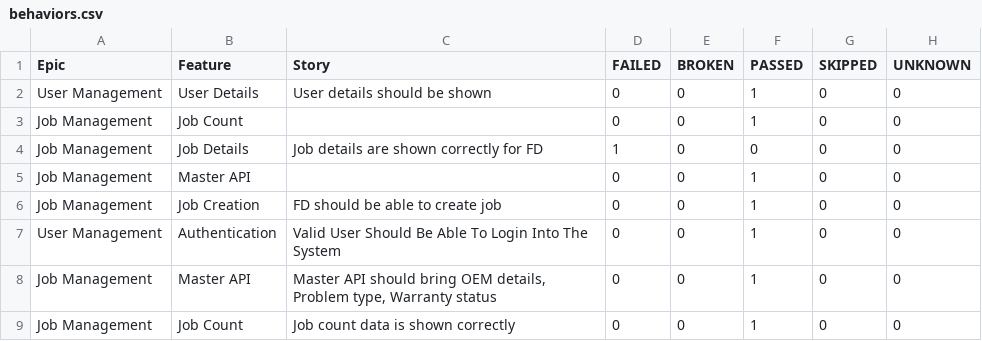
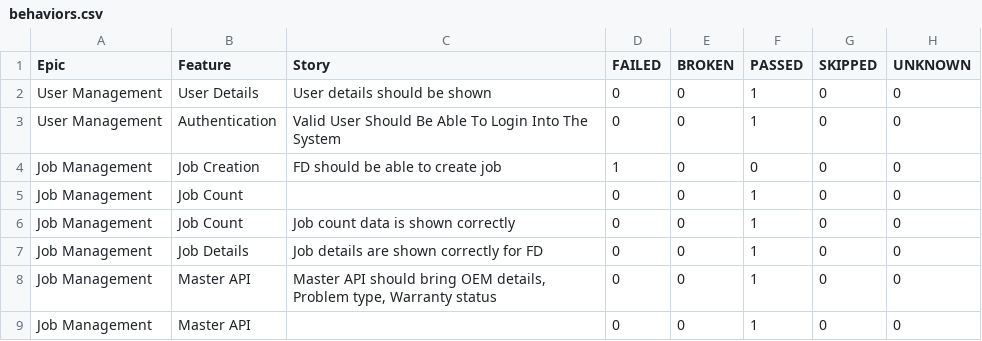
Before and after one commit to Zulminan/PhoenixTestAutomationFramework, a CSV file: data/behaviors.csv, drawn as a sheet.

```diff
--- a/data/behaviors.csv
+++ b/data/behaviors.csv
@@ -2,8 +2,8 @@
 "User Management","User Details","User details should be shown","0","0","1","0","0"
+"User Management","Authentication","Valid User Should Be Able To Login Into The System","0","0","1","0","0"
+"Job Management","Job Creation","FD should be able to create job","1","0","0","0","0"
 "Job Management","Job Count","","0","0","1","0","0"
-"Job Management","Job Details","Job details are shown correctly for FD","1","0","0","0","0"
+"Job Management","Job Count","Job count data is shown correctly","0","0","1","0","0"
+"Job Management","Job Details","Job details are shown correctly for FD","0","0","1","0","0"
+"Job Management","Master API","Master API should bring OEM details, Problem type, Warranty status","0","0","1","0","0"
 "Job Management","Master API","","0","0","1","0","0"
-"Job Management","Job Creation","FD should be able to create job","0","0","1","0","0"
-"User Management","Authentication","Valid User Should Be Able To Login Into The System","0","0","1","0","0"
-"Job Management","Master API","Master API should bring OEM details, Problem type, Warranty status","0","0","1","0","0"
-"Job Management","Job Count","Job count data is shown correctly","0","0","1","0","0"
```
Also changed, not shown: data/suites.csv, 55 other files.
